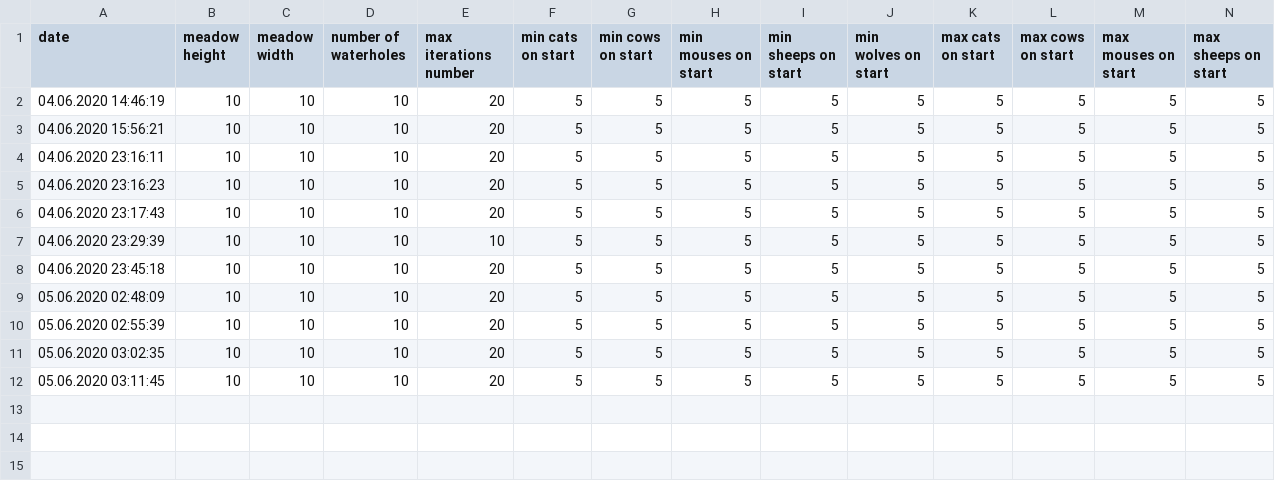
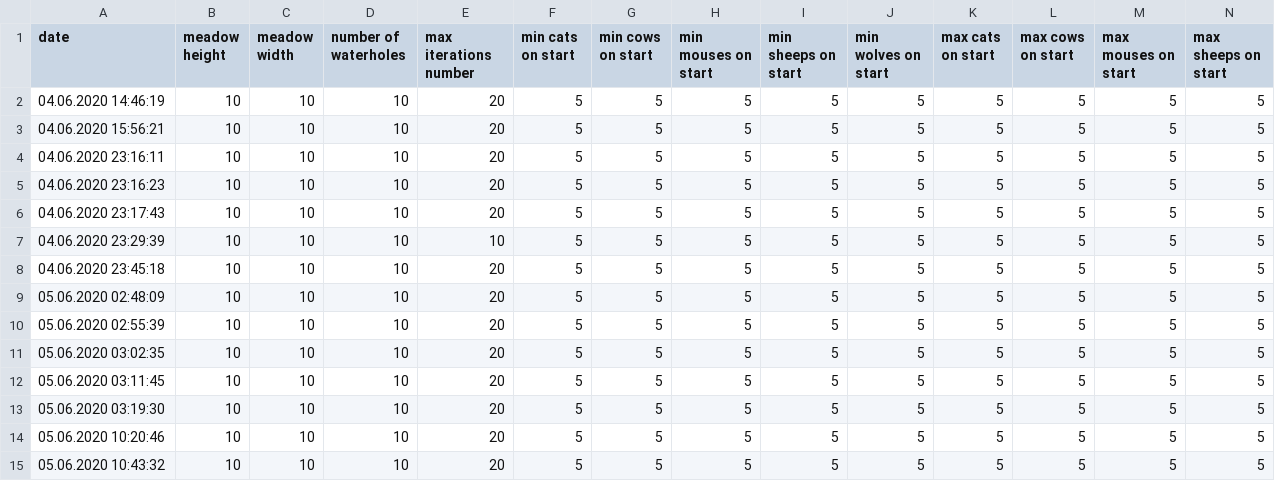
Before and after one commit to kiemonc/CrazyAnimals, a CSV file: data.csv, drawn as a sheet; only a part is shown; rows hold the shown columns only; the diff names each change by its address in the sheet, - before the commit and + after, or states it on an @@ line.

```diff
--- a/data.csv
+++ b/data.csv
+row 13: 05.06.2020 03:19:30 | 10 | 10 | 10 | 20 | 5 | 5 | 5 | 5 | 5 | 5 | 5 | 5 | 5
+row 14: 05.06.2020 10:20:46 | 10 | 10 | 10 | 20 | 5 | 5 | 5 | 5 | 5 | 5 | 5 | 5 | 5
+row 15: 05.06.2020 10:43:32 | 10 | 10 | 10 | 20 | 5 | 5 | 5 | 5 | 5 | 5 | 5 | 5 | 5
```
Also changed, not shown: 3 other files.
